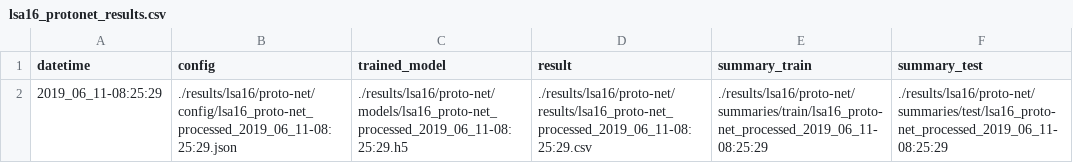
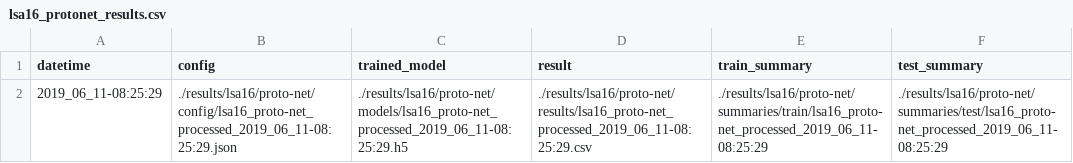
Before and after one commit to okason97/handshape-recognition, a CSV file: results/lsa16/proto-net/lsa16_protonet_results.csv, drawn as a sheet.

Commit message:
Update lsa16_protonet_results.csv

```diff
--- a/results/lsa16/proto-net/lsa16_protonet_results.csv
+++ b/results/lsa16/proto-net/lsa16_protonet_results.csv
@@ -1,2 +1,2 @@
-datetime,config,trained_model,result,summary_train,summary_test
+datetime,config,trained_model,result,train_summary,test_summary
 2019_06_11-08:25:29,./results/lsa16/proto-net/config/lsa16_proto-net_processed_2019_06_11-08:25:29.json,./results/lsa16/proto-net/models/lsa16_proto-net_processed_2019_06_11-08:25:29.h5,./results/lsa16/proto-net/results/lsa16_proto-net_processed_2019_06_11-08:25:29.csv,./results/lsa16/proto-net/summaries/train/lsa16_proto-net_processed_2019_06_11-08:25:29,./results/lsa16/proto-net/summaries/test/lsa16_proto-net_processed_2019_06_11-08:25:29
```
